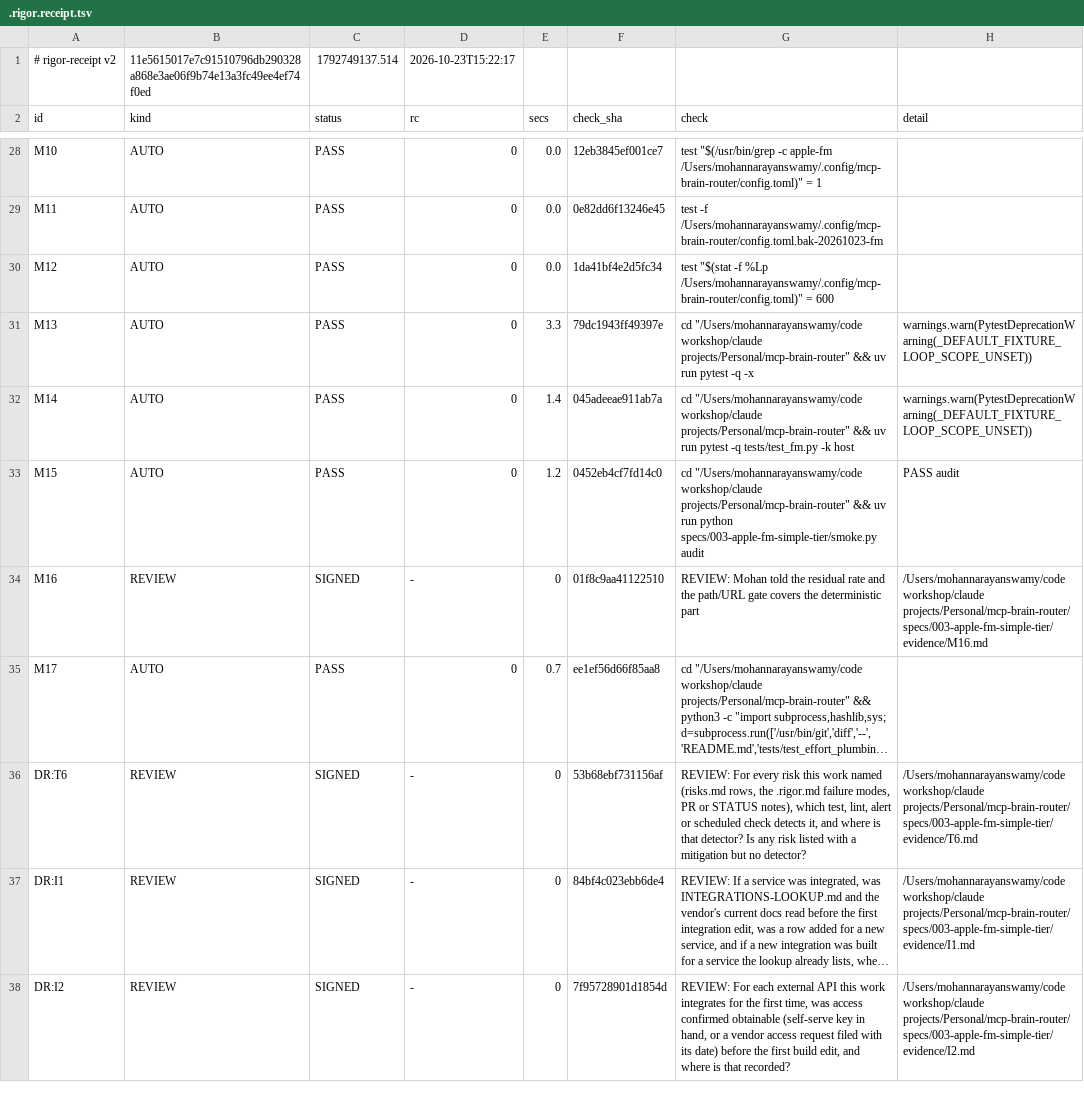
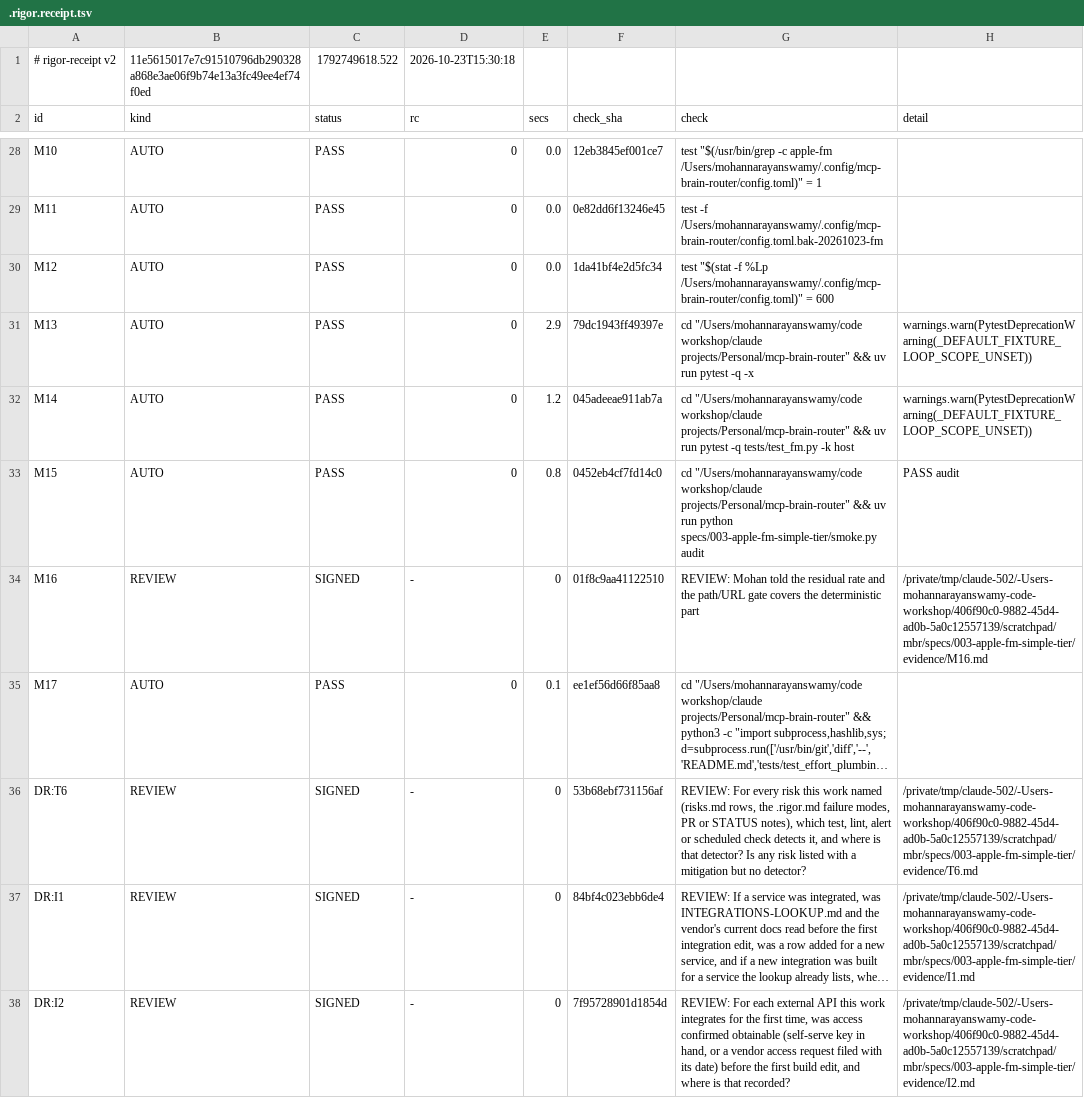
Before and after one commit to mohan-n-swamy/mcp-brain-router, a TSV file: specs/003-apple-fm-simple-tier/.rigor.receipt.tsv, drawn as a sheet; only a part is shown, gaps mark what is left out; long unchanged cells end in …; the diff covers the shown part only; the diff names each change by its address in the sheet, - before the commit and + after, or states it on an @@ line.

```diff
--- a/specs/003-apple-fm-simple-tier/.rigor.receipt.tsv
+++ b/specs/003-apple-fm-simple-tier/.rigor.receipt.tsv
-C1 (status): 1792749137.514
+C1 (status): 1792749618.522
-D1 (rc): 2026-10-23T15:22:17
+D1 (rc): 2026-10-23T15:30:18
-E31 (secs): 3.3
+E31 (secs): 2.9
-E32 (secs): 1.4
+E32 (secs): 1.2
-E33 (secs): 1.2
+E33 (secs): 0.8
-H34 (detail): /Users/mohannarayanswamy/code workshop/claude projects/Personal/mcp-brain-router/specs/003-apple-fm-simple-tier/evidence/M16.md
+H34 (detail): /private/tmp/claude-502/-Users-mohannarayanswamy-code-workshop/406f90c0-9882-45d4-ad0b-5a0c12557139/scratchpad/mbr/specs/003-apple-fm-simple-tier/evidence/M16.md
-E35 (secs): 0.7
+E35 (secs): 0.1
-H36 (detail): /Users/mohannarayanswamy/code workshop/claude projects/Personal/mcp-brain-router/specs/003-apple-fm-simple-tier/evidence/T6.md
+H36 (detail): /private/tmp/claude-502/-Users-mohannarayanswamy-code-workshop/406f90c0-9882-45d4-ad0b-5a0c12557139/scratchpad/mbr/specs/003-apple-fm-simple-tier/evidence/T6.md
-H37 (detail): /Users/mohannarayanswamy/code workshop/claude projects/Personal/mcp-brain-router/specs/003-apple-fm-simple-tier/evidence/I1.md
+H37 (detail): /private/tmp/claude-502/-Users-mohannarayanswamy-code-workshop/406f90c0-9882-45d4-ad0b-5a0c12557139/scratchpad/mbr/specs/003-apple-fm-simple-tier/evidence/I1.md
-H38 (detail): /Users/mohannarayanswamy/code workshop/claude projects/Personal/mcp-brain-router/specs/003-apple-fm-simple-tier/evidence/I2.md
+H38 (detail): /private/tmp/claude-502/-Users-mohannarayanswamy-code-workshop/406f90c0-9882-45d4-ad0b-5a0c12557139/scratchpad/mbr/specs/003-apple-fm-simple-tier/evidence/I2.md
```
Also changed, not shown: 23 edited cells elsewhere in this file, specs/003-apple-fm-simple-tier/.rigor.signoffs.tsv.
